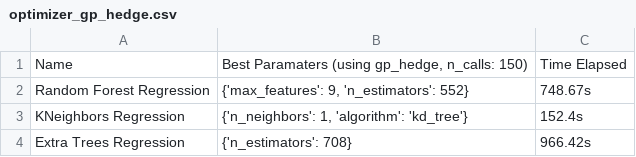
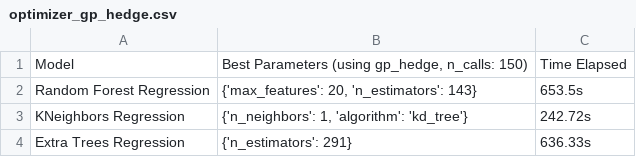
Before and after one commit to sylphrena0/classe, a CSV file: results/optimization/optimizer_gp_hedge.csv, drawn as a sheet.

```diff
--- a/results/optimization/optimizer_gp_hedge.csv
+++ b/results/optimization/optimizer_gp_hedge.csv
@@ -1,4 +1,4 @@
-Name,"Best Paramaters (using gp_hedge, n_calls: 150)",Time Elapsed
-Random Forest Regression,"{'max_features': 9, 'n_estimators': 552}",748.67s
-KNeighbors Regression,"{'n_neighbors': 1, 'algorithm': 'kd_tree'}",152.4s
-Extra Trees Regression,"{'n_estimators': 708}",966.42s
+Model,"Best Parameters (using gp_hedge, n_calls: 150)",Time Elapsed
+Random Forest Regression,"{'max_features': 20, 'n_estimators': 143}",653.5s
+KNeighbors Regression,"{'n_neighbors': 1, 'algorithm': 'kd_tree'}",242.72s
+Extra Trees Regression,{'n_estimators': 291},636.33s
```
Also changed, not shown: results/optimization/optimizer_EI.csv, results/optimization/optimizer_PI.csv.
